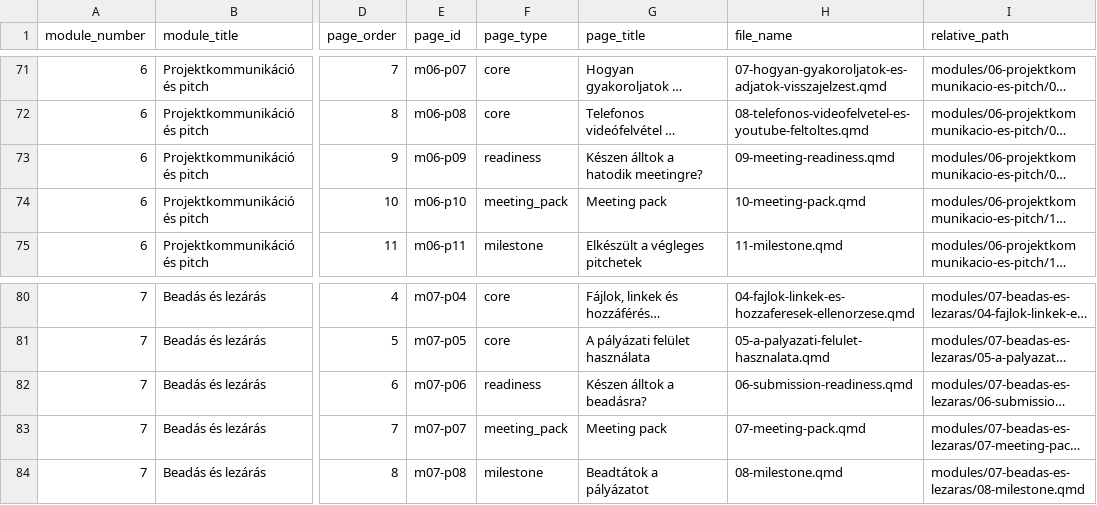
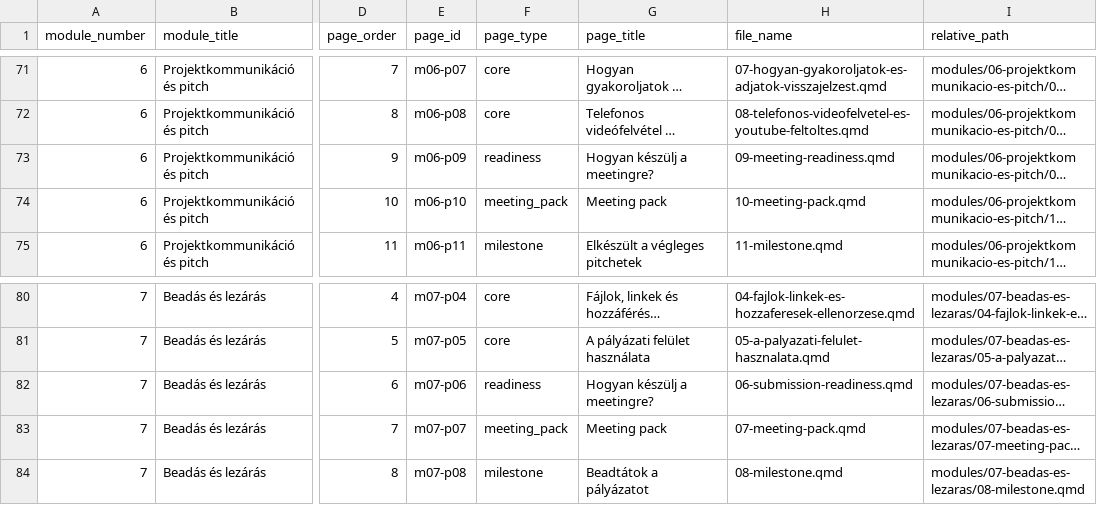
Before and after one commit to gunyorka/scupschool, a CSV file: dev/course-manifest.csv, drawn as a sheet; only a part is shown, gaps mark what is left out; long unchanged cells end in …; the diff covers the shown part only; the diff names each change by its address in the sheet, - before the commit and + after, or states it on an @@ line.

```diff
--- a/dev/course-manifest.csv
+++ b/dev/course-manifest.csv
-G73 (page_title): Készen álltok a hatodik meetingre?
+G73 (page_title): Hogyan készülj a meetingre?
-G82 (page_title): Készen álltok a beadásra?
+G82 (page_title): Hogyan készülj a meetingre?
```
Also changed, not shown: 5 edited cells elsewhere in this file, 32 other files.
